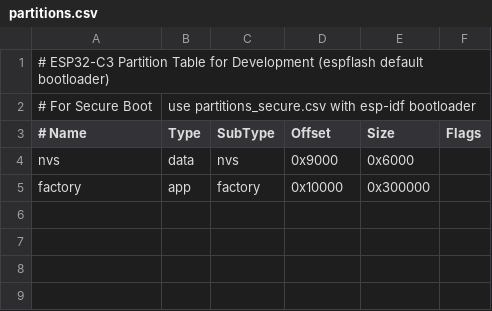
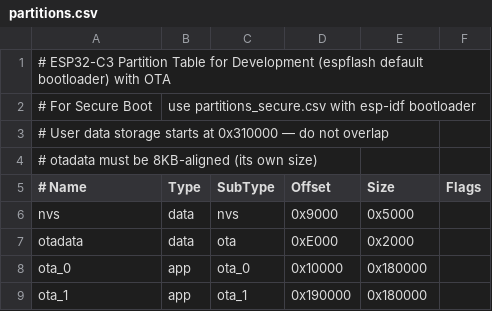
Before and after one commit to Babu12345/wifi_display, a CSV file: main/partitions.csv, drawn as a sheet; addresses are those after the commit; the diff names each change by its address in the sheet, - before the commit and + after, or states it on an @@ line.

```diff
--- a/main/partitions.csv
+++ b/main/partitions.csv
-A1 (# Name): …default bootloader)
+A1 (# Name): …default bootloader) with OTA
+row 3: # User data storage starts at 0x310000 — do not overlap
+row 4: # otadata must be 8KB-aligned (its own size)
-E6 (Size): 0x6000
+E6 (Size): 0x5000
+row 7: otadata | data | ota | 0xE000 | 0x2000
-A8 (# Name): factory
+A8 (# Name): ota_0
-C8 (SubType): factory
+C8 (SubType): ota_0
-E8 (Size): 0x300000
+E8 (Size): 0x180000
+row 9: ota_1 | app | ota_1 | 0x190000 | 0x180000
```
Also changed, not shown: main/partitions_secure.csv, 39 other files.
